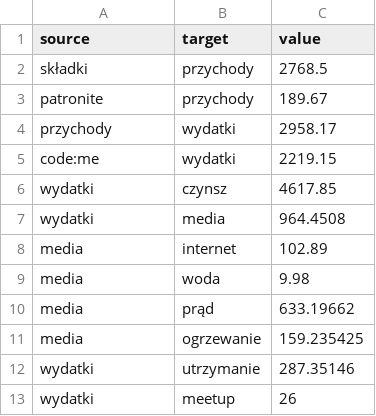
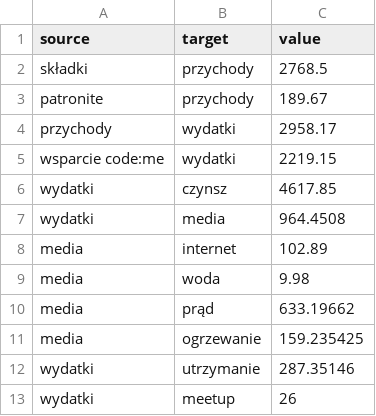
Before and after one commit to hspsh/hsp.sh-legacy, a CSV file: finances/2020-05.csv, drawn as a sheet.

```diff
--- a/finances/2020-05.csv
+++ b/finances/2020-05.csv
@@ -4,3 +4,3 @@ patronite,przychody,189.67
 przychody,wydatki,2958.17
-code:me,wydatki,2219.15
+wsparcie code:me,wydatki,2219.15
 wydatki,czynsz,4617.85
```
Also changed, not shown: 1 other file.
